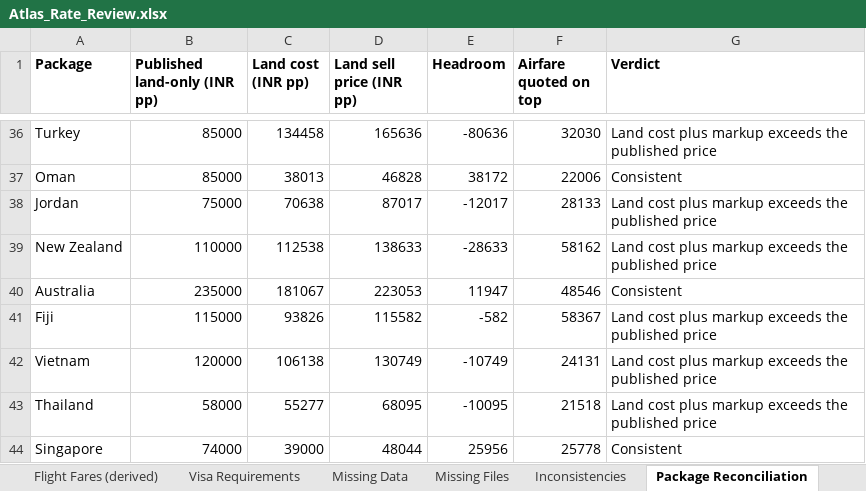
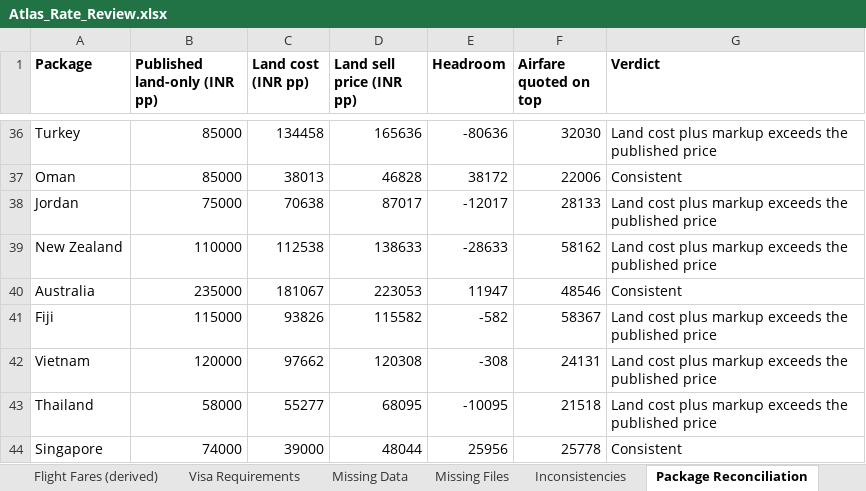
Before and after one commit to gunjanshj-glitch/retro, an Excel workbook: data/atlas/Atlas_Rate_Review.xlsx, sheet Package Reconciliation, drawn as a sheet; only a part is shown, gaps mark what is left out; values as stored, in another font and other column widths than the file's, no borders; the diff names each change by its address in the sheet, - before the commit and + after, or states it on an @@ line.

```diff
--- a/data/atlas/Atlas_Rate_Review.xlsx (sheet Package Reconciliation)
+++ b/data/atlas/Atlas_Rate_Review.xlsx (sheet Package Reconciliation)
-C42 (Land cost (INR pp)): 106138
+C42 (Land cost (INR pp)): 97662
-D42 (Land sell price (INR pp)): 130749
+D42 (Land sell price (INR pp)): 120308
-E42 (Headroom): -10749
+E42 (Headroom): -308
```
Also changed, not shown: data/atlas/Atlas_Pricing_Calibration.xlsx, 6 other files.
